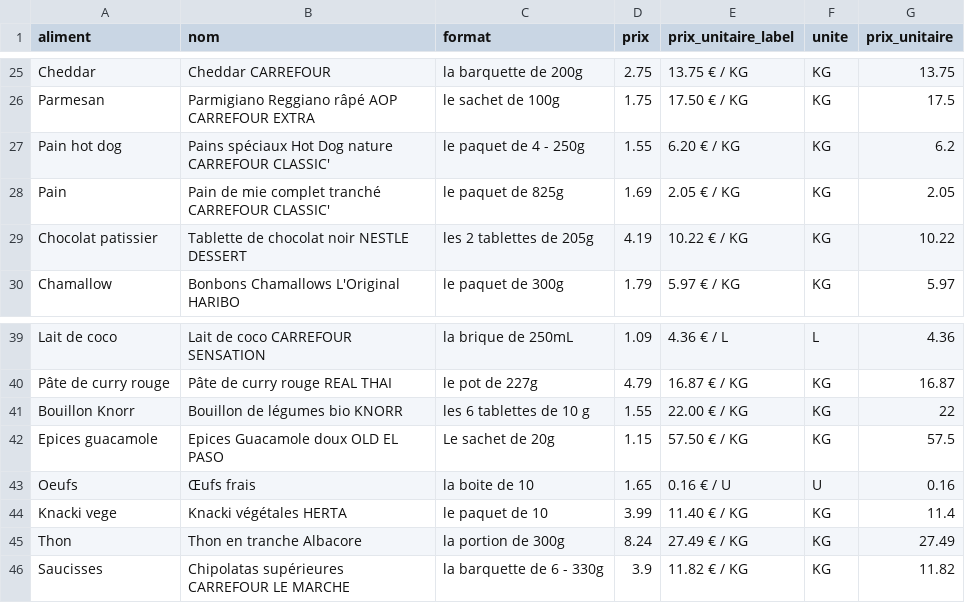
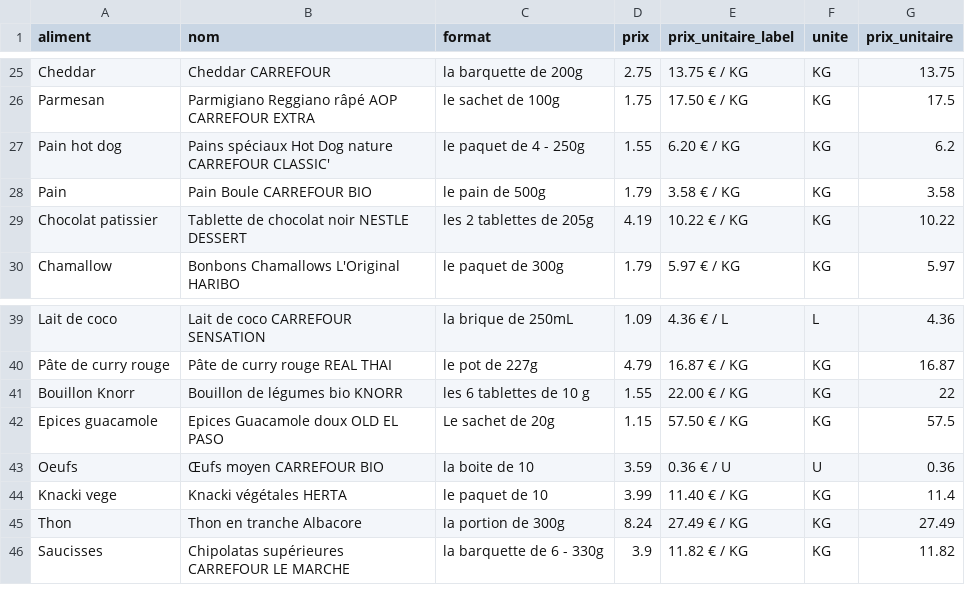
Before and after one commit to Shegaie/reference-food-price, a CSV file: csv/Planning quantités journalières.csv, drawn as a sheet; only a part is shown, gaps mark what is left out.

Commit message:
pass params to findPricesForOneAliment

```diff
--- a/csv/Planning quantités journalières.csv
+++ b/csv/Planning quantités journalières.csv
@@ -27,3 +27,3 @@ Parmesan,Parmigiano Reggiano râpé AOP CARREFOUR EXTRA,le sachet de 100g,1.75,1
 Pain hot dog,Pains spéciaux Hot Dog nature CARREFOUR CLASSIC',le paquet de 4 - 250g,1.55,6.20 € / KG,KG,6.2
-Pain,Pain de mie complet tranché CARREFOUR CLASSIC',le paquet de 825g,1.69,2.05 € / KG,KG,2.05
+Pain,Pain Boule CARREFOUR BIO,le pain de 500g,1.79,3.58 € / KG,KG,3.58
 Chocolat patissier,Tablette de chocolat noir NESTLE DESSERT,les 2 tablettes de 205g,4.19,10.22 € / KG,KG,10.22
@@ -42,3 +42,3 @@ Bouillon Knorr,Bouillon de légumes bio KNORR,les 6 tablettes de 10 g,1.55,22.00
 Epices guacamole,Epices Guacamole doux OLD EL PASO,Le sachet de 20g,1.15,57.50 € / KG,KG,57.5
-Oeufs,Œufs frais,la boite de 10,1.65,0.16 € / U,U,0.16
+Oeufs,Œufs moyen CARREFOUR BIO,la boite de 10,3.59,0.36 € / U,U,0.36
 Knacki vege,Knacki végétales HERTA,le paquet de 10 ,3.99,11.40 € / KG,KG,11.4
```
Also changed, not shown: 3 other files.
